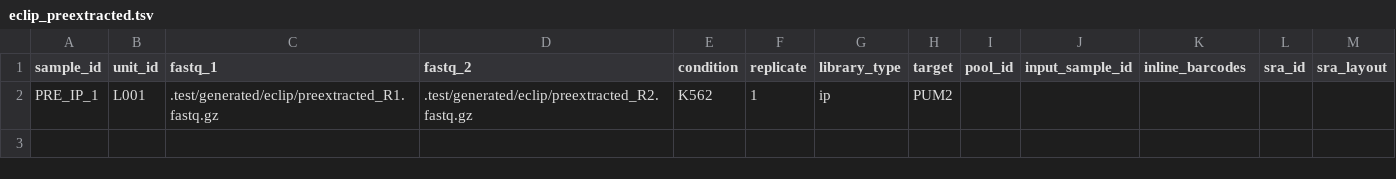
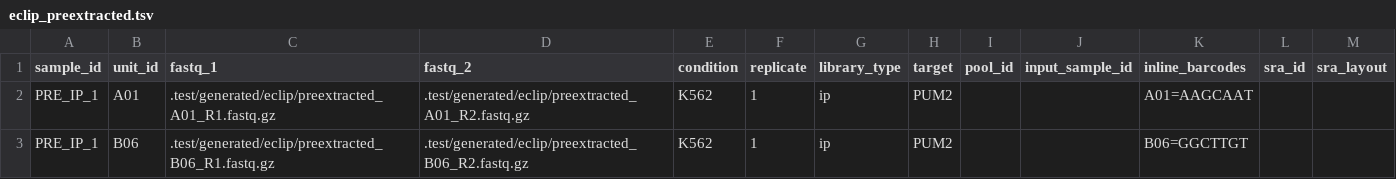
Before and after one commit to isaacvock/SnakeVerse, a TSV file: .test/configs/samples/eclip_preextracted.tsv, drawn as a sheet.

```diff
--- a/.test/configs/samples/eclip_preextracted.tsv
+++ b/.test/configs/samples/eclip_preextracted.tsv
@@ -1,2 +1,3 @@
 sample_id	unit_id	fastq_1	fastq_2	condition	replicate	library_type	target	pool_id	input_sample_id	inline_barcodes	sra_id	sra_layout
-PRE_IP_1	L001	.test/generated/eclip/preextracted_R1.fastq.gz	.test/generated/eclip/preextracted_R2.fastq.gz	K562	1	ip	PUM2					
+PRE_IP_1	A01	.test/generated/eclip/preextracted_A01_R1.fastq.gz	.test/generated/eclip/preextracted_A01_R2.fastq.gz	K562	1	ip	PUM2			A01=AAGCAAT		
+PRE_IP_1	B06	.test/generated/eclip/preextracted_B06_R1.fastq.gz	.test/generated/eclip/preextracted_B06_R2.fastq.gz	K562	1	ip	PUM2			B06=GGCTTGT		
```
Also changed, not shown: .test/configs/samples/eclip_encode.tsv, config/_catalog/samples/eclip_encode.tsv, 43 other files.
